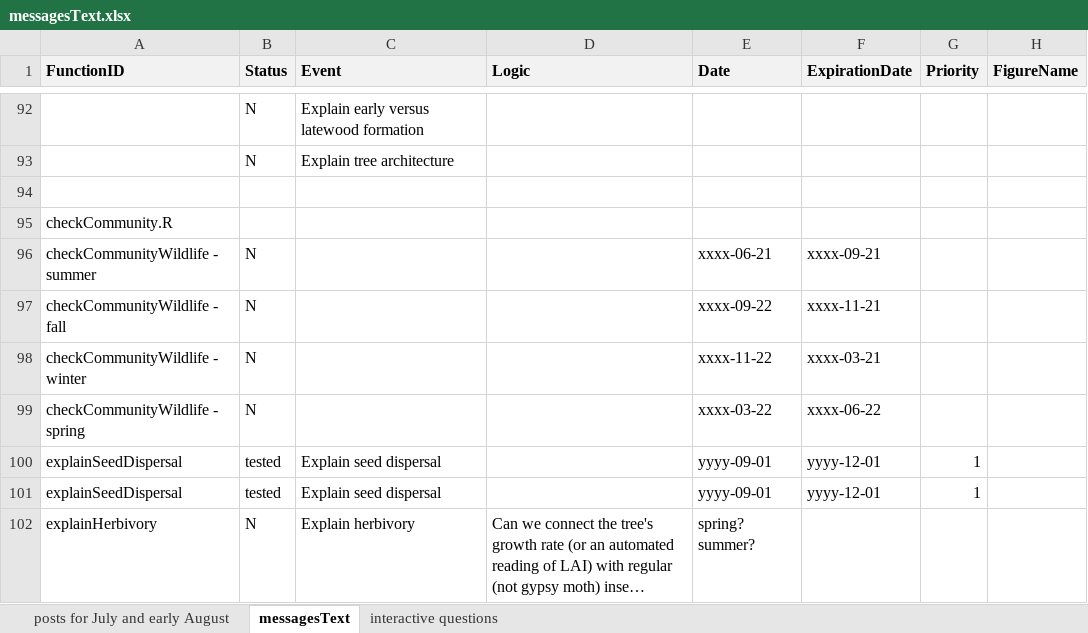
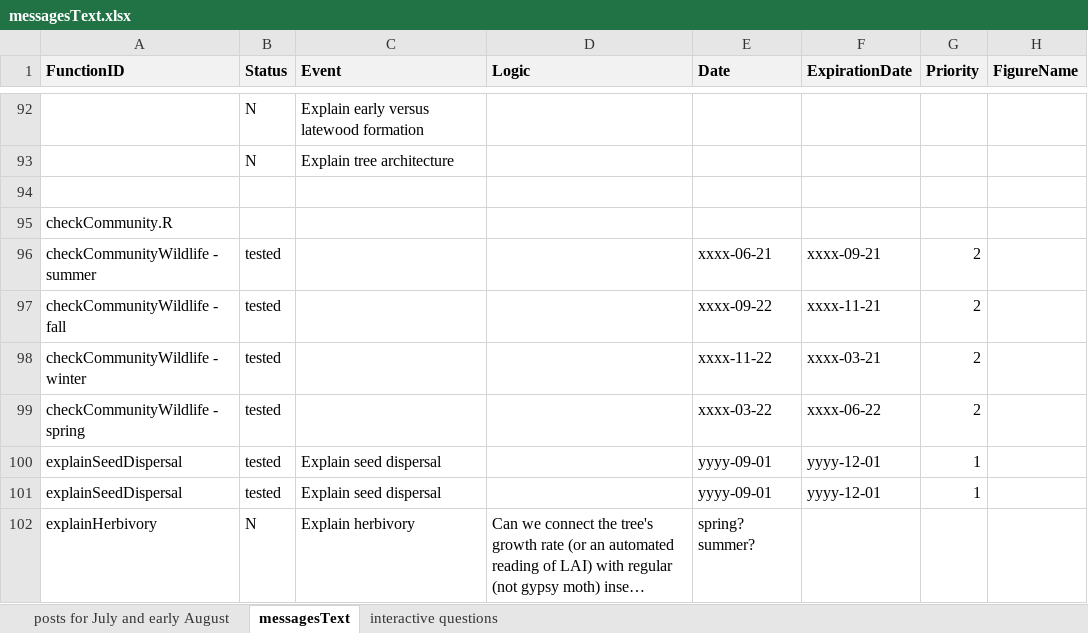
Before and after one commit to RademacherTim/witnessTree, an Excel workbook: messagesText.xlsx, sheet messagesText, drawn as a sheet; only a part is shown, gaps mark what is left out; long unchanged cells end in …; values as stored, in another font and other column widths than the file's, no borders; conditional formats not drawn; the diff names each change by its address in the sheet, - before the commit and + after, or states it on an @@ line.

Commit message:
Finished wildlife camera functionality.

```diff
--- a/messagesText.xlsx (sheet messagesText)
+++ b/messagesText.xlsx (sheet messagesText)
-B96:B99 (Status): N
+B96:B99 (Status): tested
-G96:G99 (Priority): (empty)
+G96:G99 (Priority): 2
```
Also changed, not shown: sheet posts for July and early August, 4 other files.
